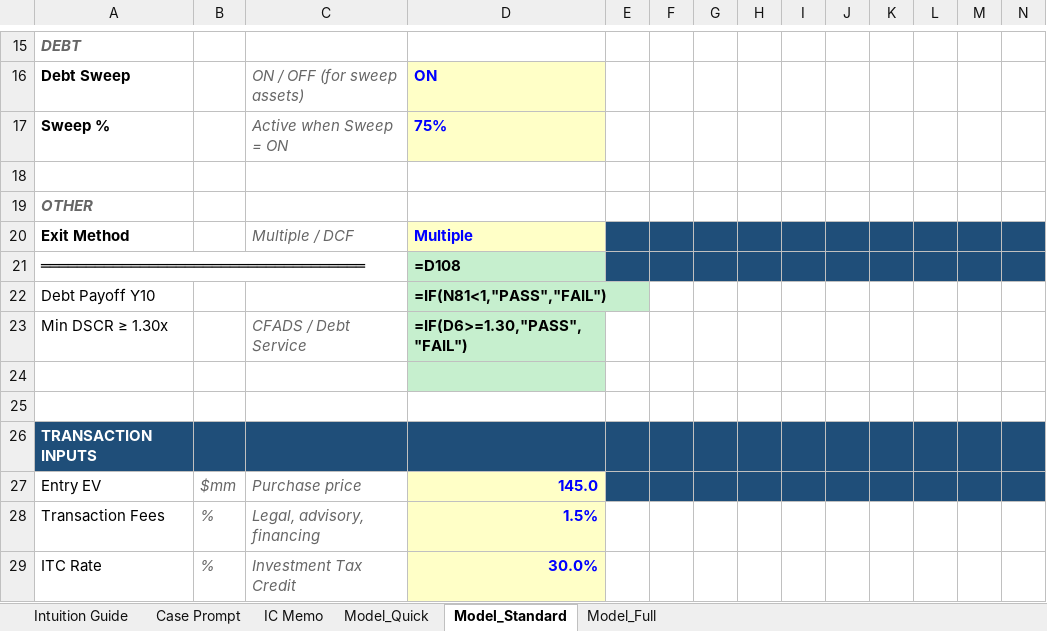
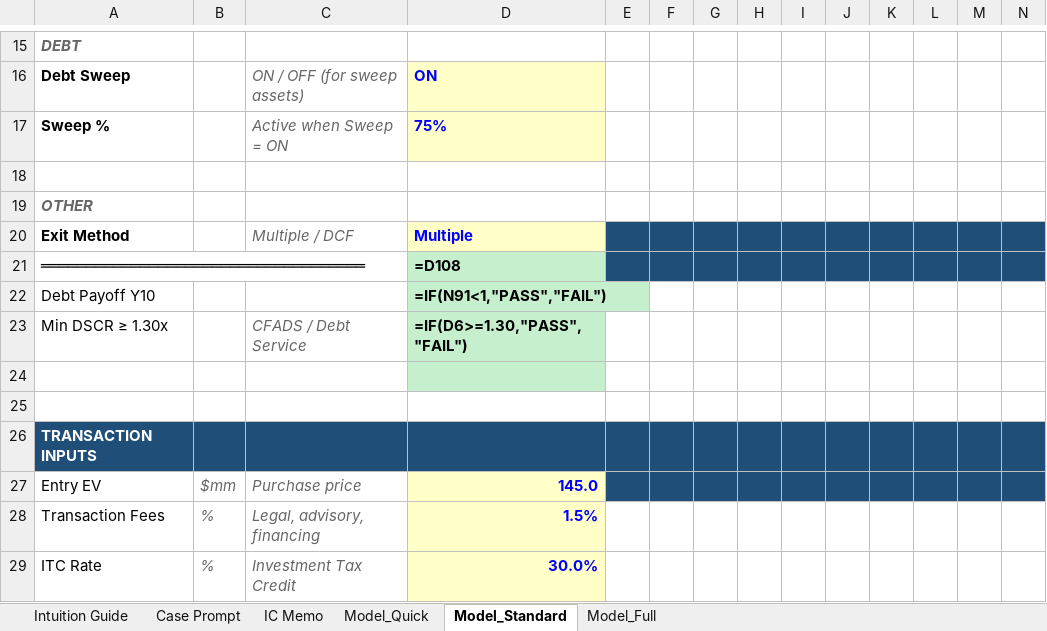
Before and after one commit to aktbd/dcf-modeling, an Excel workbook: deliverables/deliverables-20260120-0030/Drill_3_SolarBESS.xlsx, sheet Model_Standard, drawn as a sheet; only a part is shown, gaps mark what is left out; values as stored, in another font and other column widths than the file's, no borders; formulas without a stored value are shown as written; the diff names each change by its address in the sheet, - before the commit and + after, or states it on an @@ line.

```diff
--- a/deliverables/deliverables-20260120-0030/Drill_3_SolarBESS.xlsx (sheet Model_Standard)
+++ b/deliverables/deliverables-20260120-0030/Drill_3_SolarBESS.xlsx (sheet Model_Standard)
-D22: =IF(N81<1,"PASS","FAIL")
+D22: =IF(N91<1,"PASS","FAIL")
```
Also changed, not shown: deliverables/deliverables-20260120-0030/Drill_2_Peaker.xlsx, deliverables/deliverables-20260120-0030/Drill_4_Transmission.xlsx, 8 other files.
